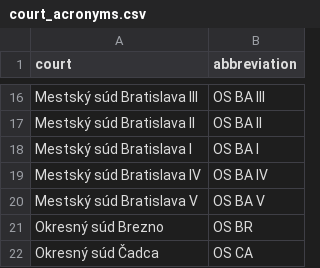
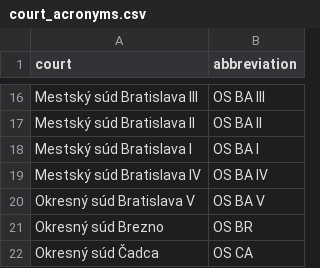
Before and after one commit to otvorenesudy/otvorenesudy-data, a CSV file: court_acronyms.csv, drawn as a sheet; only a part is shown, gaps mark what is left out.

Commit message:
Fix court name

```diff
--- a/court_acronyms.csv
+++ b/court_acronyms.csv
@@ -19,3 +19,3 @@ Mestský súd Bratislava I	OS BA I
 Mestský súd Bratislava IV	OS BA IV
-Mestský súd Bratislava V	OS BA V
+Okresný súd Bratislava V	OS BA V
 Okresný súd Brezno	OS BR
```
Also changed, not shown: court_expenses_2010.csv, court_expenses_2011.csv, 11 other files.
